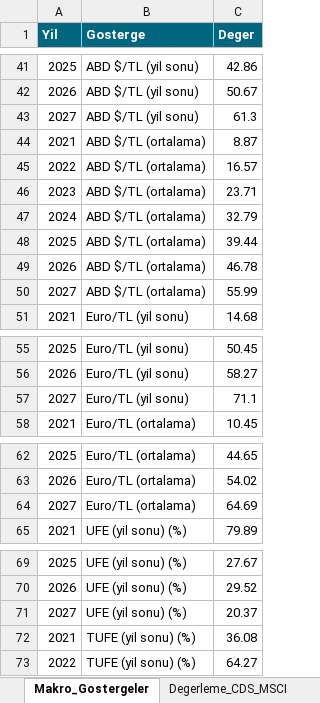
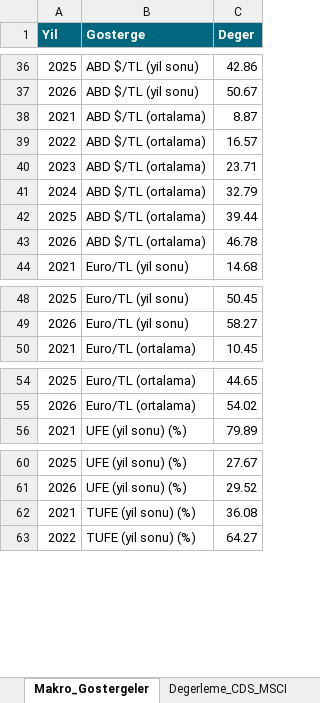
Before and after one commit to metetezel/ata-portfoy-sunum, an Excel workbook: Veri_Kaynagi.xlsx, sheet Makro_Gostergeler, drawn as a sheet; only a part is shown, gaps mark what is left out; values as stored, in another font and other column widths than the file's, no borders; the diff covers the shown part only; the diff names each change by its address in the sheet, - before the commit and + after, or states it on an @@ line.

```diff
--- a/Veri_Kaynagi.xlsx (sheet Makro_Gostergeler)
+++ b/Veri_Kaynagi.xlsx (sheet Makro_Gostergeler)
-row 43: 2027 | ABD $/TL (yil sonu) | 61.3
-row 50: 2027 | ABD $/TL (ortalama) | 55.99
-row 57: 2027 | Euro/TL (yil sonu) | 71.1
-row 64: 2027 | Euro/TL (ortalama) | 64.69
-row 71: 2027 | UFE (yil sonu) (%) | 20.37
```
Also changed, not shown: 12 removed rows elsewhere in this sheet, 3 other files.
